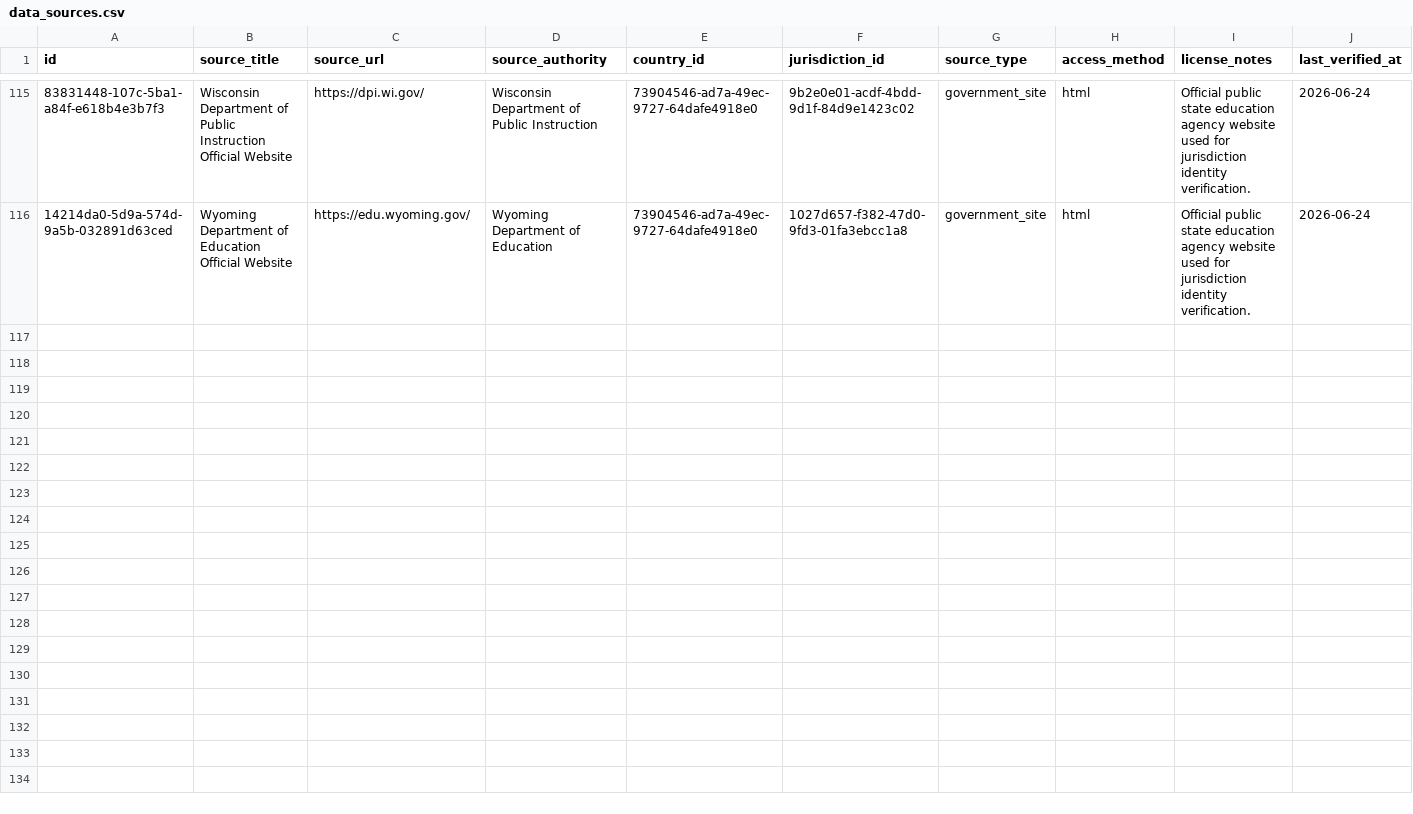
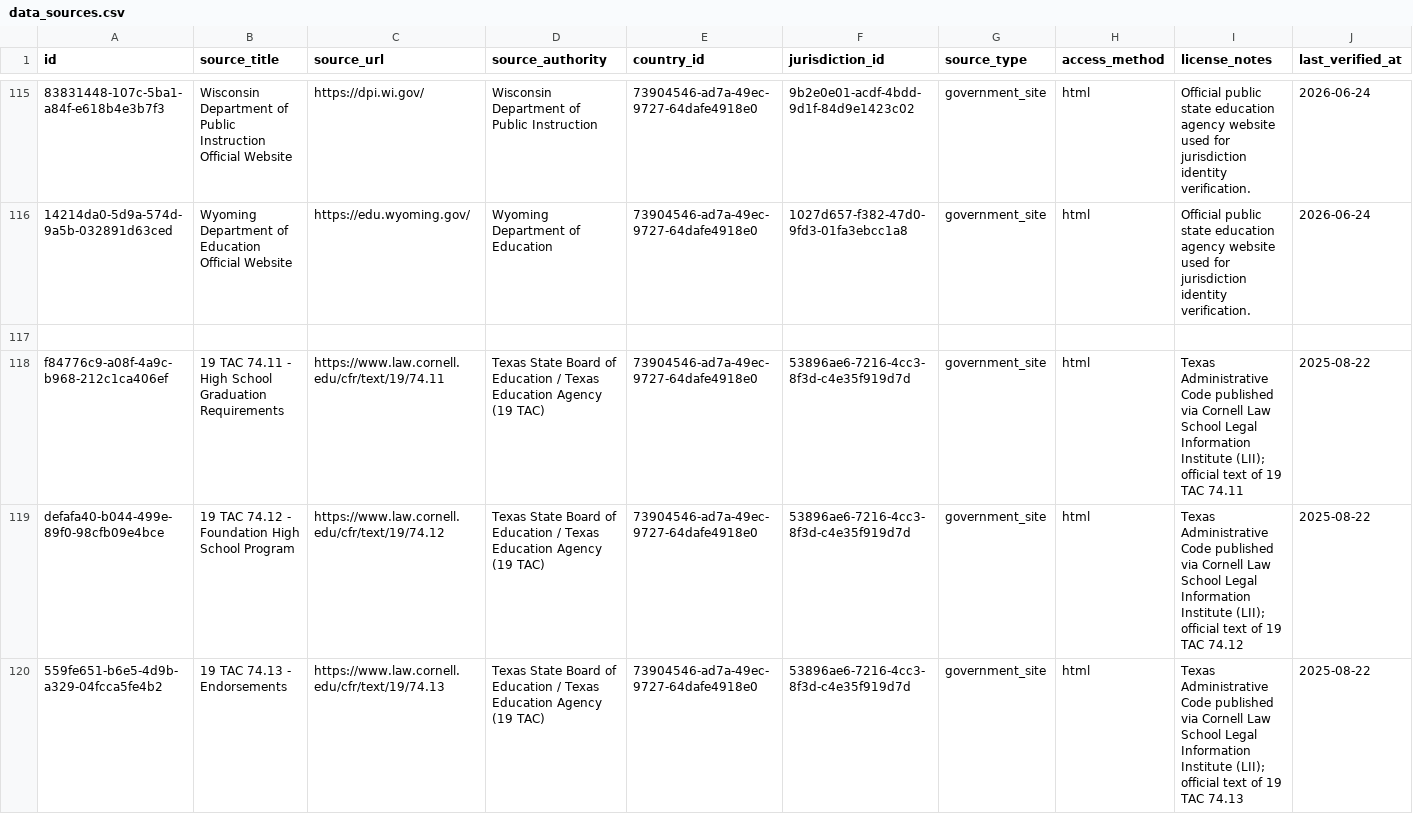
Before and after one commit to AshyboyPC/courseport, a CSV file: supabase/seeds/data_sources.csv, drawn as a sheet; only a part is shown, gaps mark what is left out; rows hold the shown columns only; the diff covers the shown part only; the diff names each change by its address in the sheet, - before the commit and + after, or states it on an @@ line.

```diff
--- a/supabase/seeds/data_sources.csv
+++ b/supabase/seeds/data_sources.csv
+row 117: (empty)
+row 118: f84776c9-a08f-4a9c-b968-212c1ca406ef | 19 TAC 74.11 - High School Graduation Requirements | https://www.law.cornell.edu/cfr/text/19/74.11 | Texas State Board of Education / Texas Education Agency (19 TAC) | 73904546-ad7a-49ec-9727-64dafe4918e0 | 53896ae6-7216-4cc3-8f3d-c4e35f919d7d | government_site | html | Texas Administrative Code published via Cornell Law School Legal Information Institute (LII); official text of 19 TAC 74.11 | 2025-08-22
+row 119: defafa40-b044-499e-89f0-98cfb09e4bce | 19 TAC 74.12 - Foundation High School Program | https://www.law.cornell.edu/cfr/text/19/74.12 | Texas State Board of Education / Texas Education Agency (19 TAC) | 73904546-ad7a-49ec-9727-64dafe4918e0 | 53896ae6-7216-4cc3-8f3d-c4e35f919d7d | government_site | html | Texas Administrative Code published via Cornell Law School Legal Information Institute (LII); official text of 19 TAC 74.12 | 2025-08-22
+row 120: 559fe651-b6e5-4d9b-a329-04fcca5fe4b2 | 19 TAC 74.13 - Endorsements | https://www.law.cornell.edu/cfr/text/19/74.13 | Texas State Board of Education / Texas Education Agency (19 TAC) | 73904546-ad7a-49ec-9727-64dafe4918e0 | 53896ae6-7216-4cc3-8f3d-c4e35f919d7d | government_site | html | Texas Administrative Code published via Cornell Law School Legal Information Institute (LII); official text of 19 TAC 74.13 | 2025-08-22
```
Also changed, not shown: 10 added rows elsewhere in this file, RESEARCH_GAPS.csv, US_STATE_COVERAGE.csv, 20 other files.
